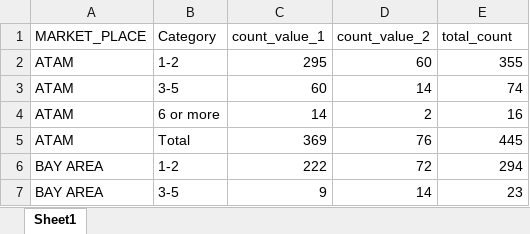
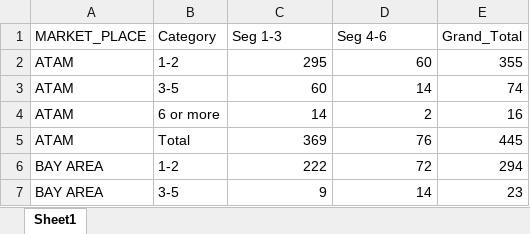
Before and after one commit to jhoalejo07/ETL_Pipelines_Python_1, an Excel workbook: data/output/latest.xlsx, sheet Sheet1, drawn as a sheet; only a part is shown; values as stored, in another font and other column widths than the file's, no borders; the diff names each change by its address in the sheet, - before the commit and + after, or states it on an @@ line.

Commit message:
change _pivot_values_to_columns to rename df column names

```diff
--- a/data/output/latest.xlsx (sheet Sheet1)
+++ b/data/output/latest.xlsx (sheet Sheet1)
-C1: count_value_1
+C1: Seg 1-3
-D1: count_value_2
+D1: Seg 4-6
-E1: total_count
+E1: Grand_Total
```
Also changed, not shown: 2 other files.
